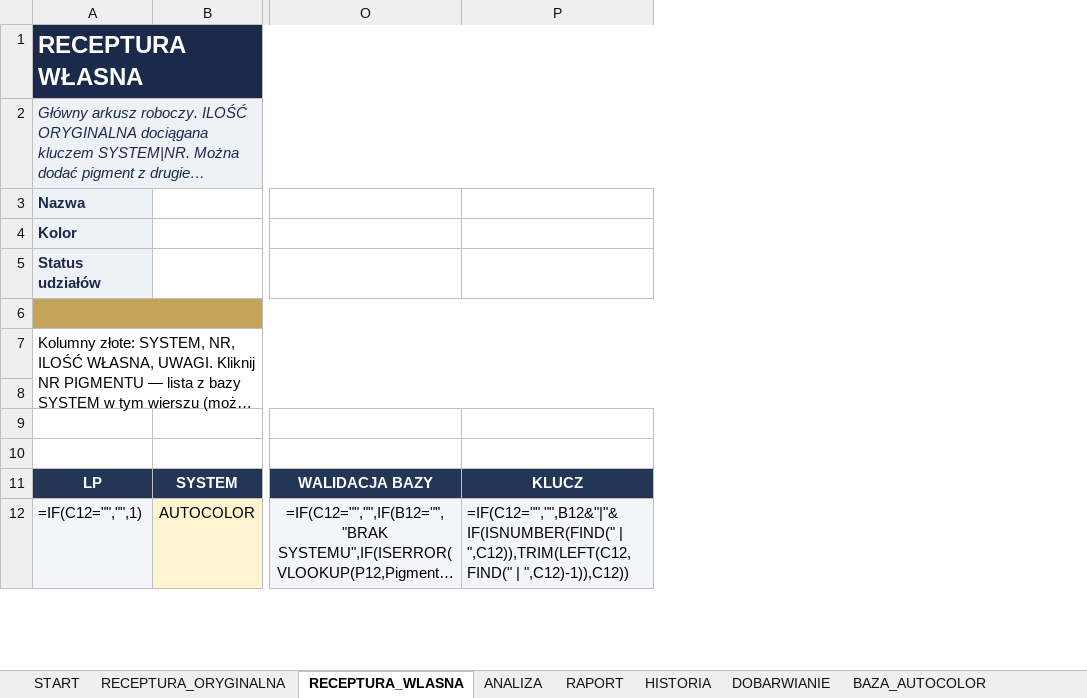
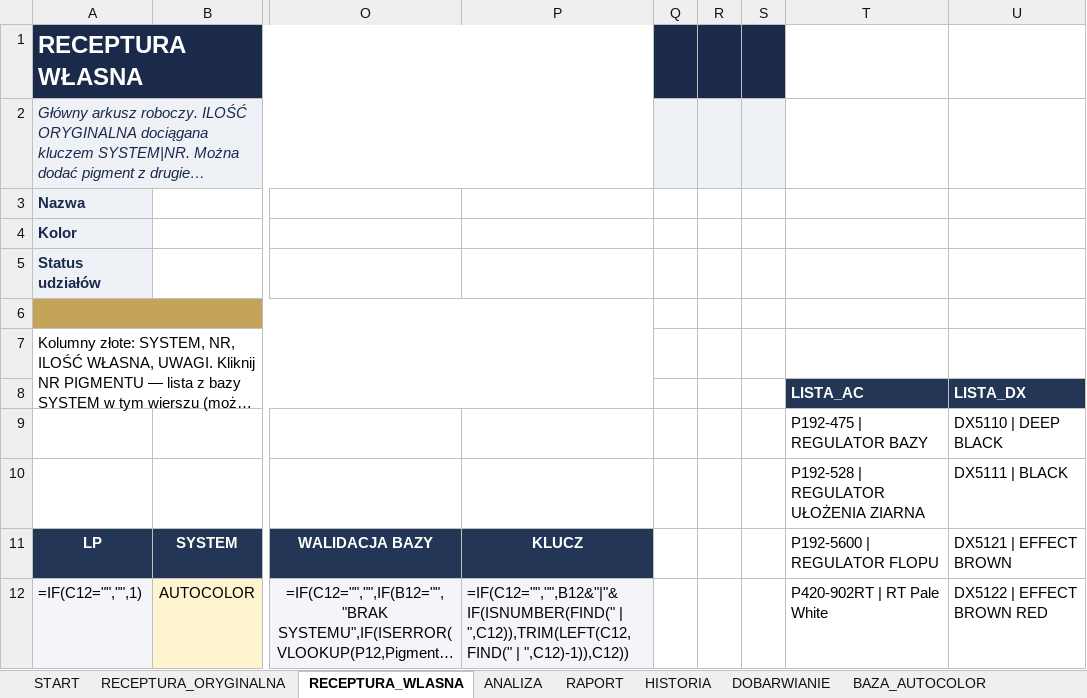
Before and after one commit to dziuba78/sdautos-demo, an Excel workbook: receptury-lakiery/RECEPTURY_LAKIERY.xlsx, sheet RECEPTURA_WLASNA, drawn as a sheet; only a part is shown, gaps mark what is left out; long unchanged cells end in …; values as stored, in another font and other column widths than the file's, no borders; formulas without a stored value are shown as written; conditional formats not drawn; rows hold the shown columns only; the diff covers the shown part only; the diff names each change by its address in the sheet, - before the commit and + after, or states it on an @@ line.

Commit message:
Make the NR PIGMENTU dropdown visible in Calc using a same-sheet list range.
LibreOffice hides the arrow for INDIRECT validity, so each recipe sheet now has AUTOCOLOR/DUXONE lists in columns T/U and a click opens the pigment list for that row's SYSTEM.

```diff
--- a/receptury-lakiery/RECEPTURY_LAKIERY.xlsx (sheet RECEPTURA_WLASNA)
+++ b/receptury-lakiery/RECEPTURY_LAKIERY.xlsx (sheet RECEPTURA_WLASNA)
+column Q, empty
+column R, empty
+column S, empty
+column T, rows 8-12: LISTA_AC | P192-475 | REGULATOR BAZY | P192-528 | REGULATOR UŁOŻENIA ZIARNA | P192-5600 | REGULATOR FLOPU | P420-902RT | RT Pale White
+column U, rows 8-12: LISTA_DX | DX5110 | DEEP BLACK | DX5111 | BLACK | DX5121 | EFFECT BROWN | DX5122 | EFFECT BROWN RED
-row 8: (empty)
+row 8:  |  |  |  |  |  |  | LISTA_AC | LISTA_DX
-row 9: (empty)
+row 9:  |  |  |  |  |  |  | P192-475 | REGULATOR BAZY | DX5110 | DEEP BLACK
-row 10: (empty)
+row 10:  |  |  |  |  |  |  | P192-528 | REGULATOR UŁOŻENIA ZIARNA | DX5111 | BLACK
```
Also changed, not shown: 64 added rows elsewhere in this sheet, sheet DOBARWIANIE, sheet RECEPTURA_ORYGINALNA, other sheet tabs, 6 other files.
